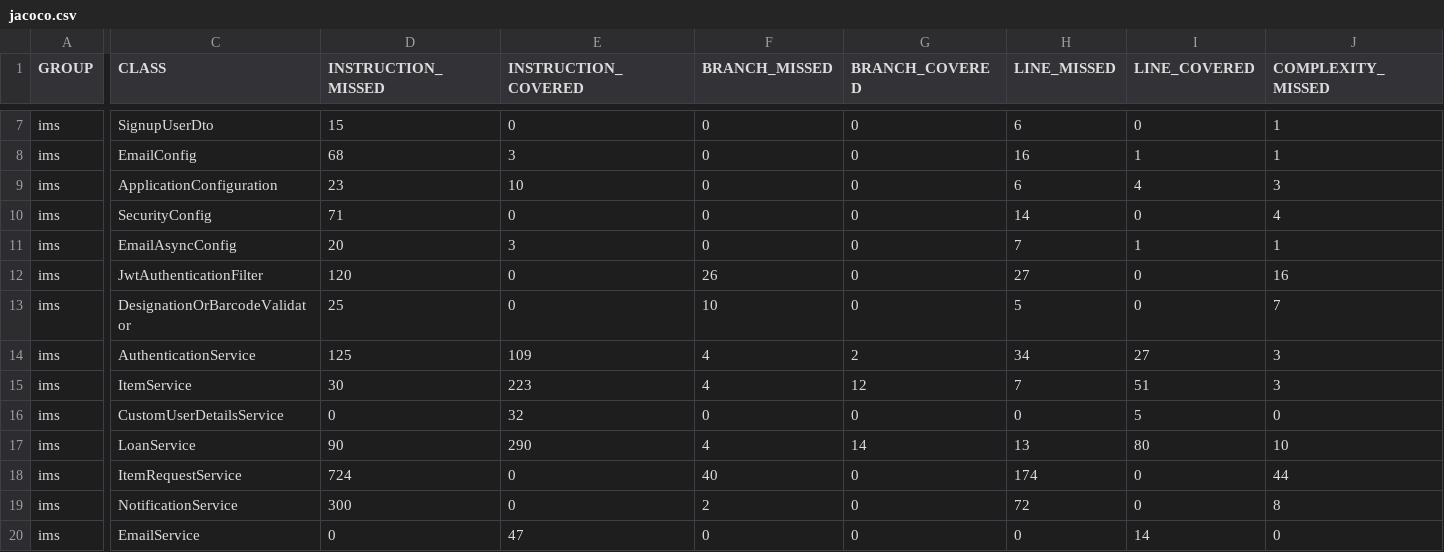
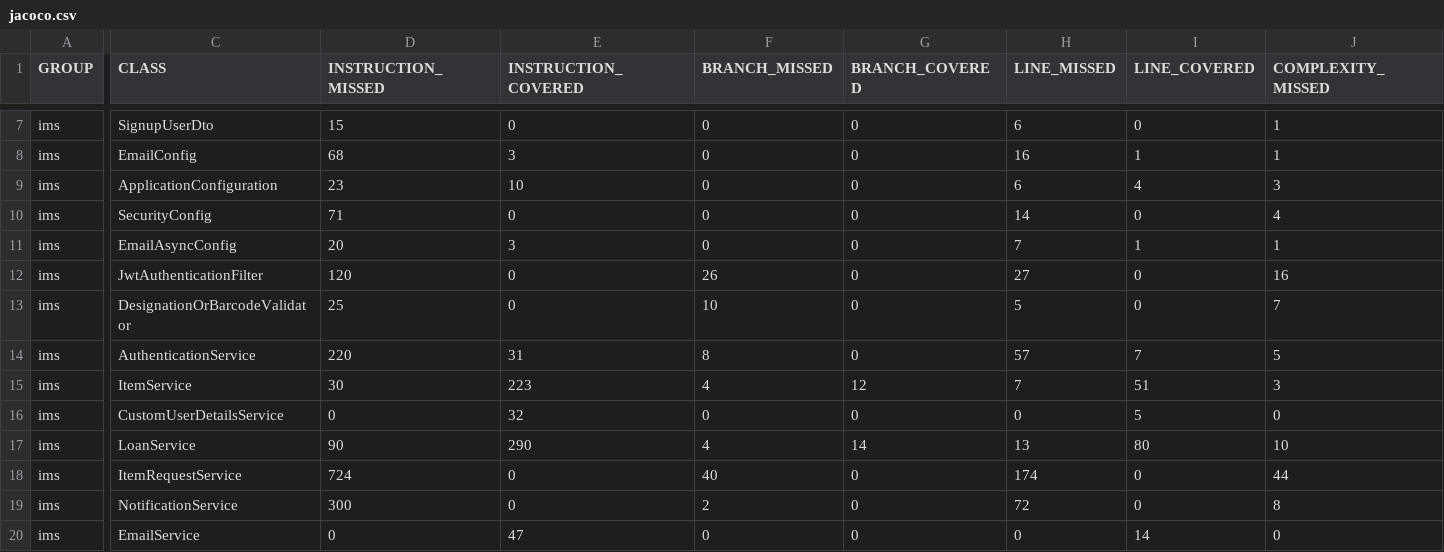
Before and after one commit to miguel-loureiro/lendit, a CSV file: backend/target/site/jacoco/jacoco.csv, drawn as a sheet; only a part is shown, gaps mark what is left out; the diff covers the shown part only; the diff names each change by its address in the sheet, - before the commit and + after, or states it on an @@ line.

```diff
--- a/backend/target/site/jacoco/jacoco.csv
+++ b/backend/target/site/jacoco/jacoco.csv
-D14 (INSTRUCTION_MISSED): 125
+D14 (INSTRUCTION_MISSED): 220
-E14 (INSTRUCTION_COVERED): 109
+E14 (INSTRUCTION_COVERED): 31
-F14 (BRANCH_MISSED): 4
+F14 (BRANCH_MISSED): 8
-G14 (BRANCH_COVERED): 2
+G14 (BRANCH_COVERED): 0
-H14 (LINE_MISSED): 34
+H14 (LINE_MISSED): 57
-I14 (LINE_COVERED): 27
+I14 (LINE_COVERED): 7
-J14 (COMPLEXITY_MISSED): 3
+J14 (COMPLEXITY_MISSED): 5
```
Also changed, not shown: 1 edited cell elsewhere in this file, 54 other files.
